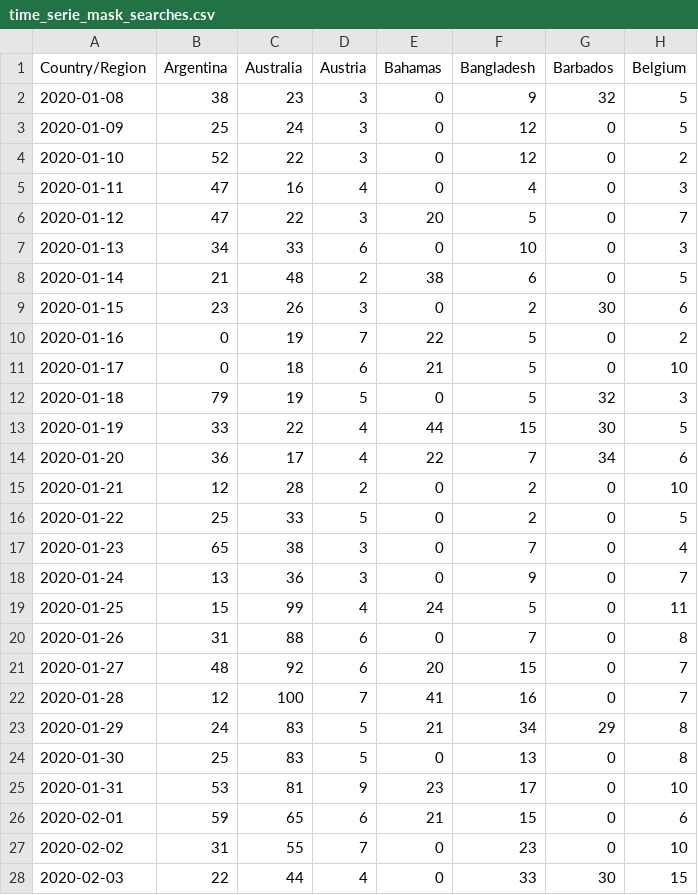
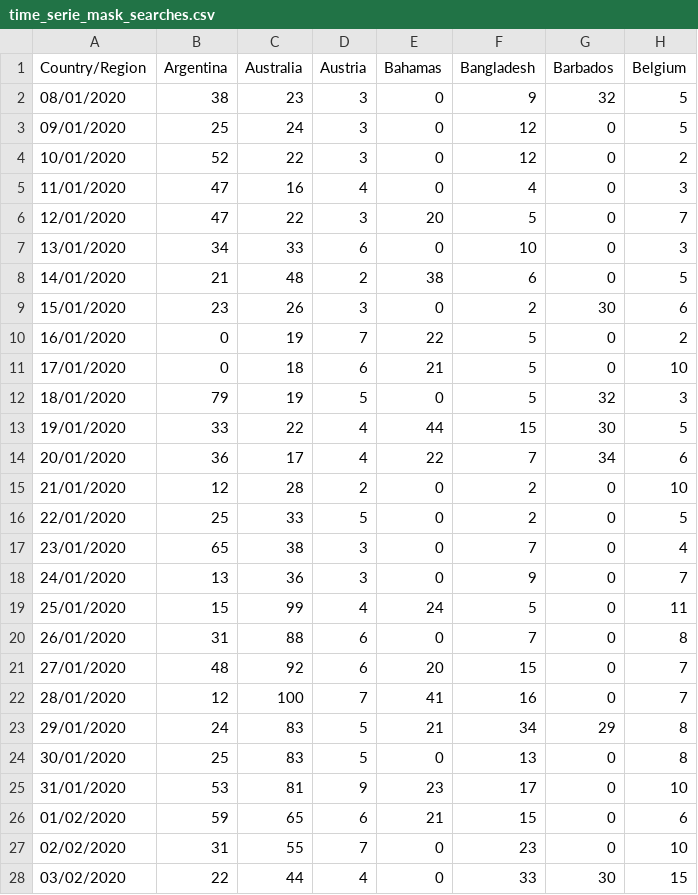
Before and after one commit to Yeetii/kddm-covid19, a CSV file: data/time_serie_mask_searches.csv, drawn as a sheet; only a part is shown; the diff covers the shown part only; the diff names each change by its address in the sheet, - before the commit and + after, or states it on an @@ line.

Commit message:
add true working data

```diff
--- a/data/time_serie_mask_searches.csv
+++ b/data/time_serie_mask_searches.csv
-A2 (Country/Region): 2020-01-08
+A2 (Country/Region): 08/01/2020
-A3 (Country/Region): 2020-01-09
+A3 (Country/Region): 09/01/2020
-A4 (Country/Region): 2020-01-10
+A4 (Country/Region): 10/01/2020
-A5 (Country/Region): 2020-01-11
+A5 (Country/Region): 11/01/2020
-A6 (Country/Region): 2020-01-12
+A6 (Country/Region): 12/01/2020
-A7 (Country/Region): 2020-01-13
+A7 (Country/Region): 13/01/2020
-A8 (Country/Region): 2020-01-14
+A8 (Country/Region): 14/01/2020
-A9 (Country/Region): 2020-01-15
+A9 (Country/Region): 15/01/2020
-A10 (Country/Region): 2020-01-16
+A10 (Country/Region): 16/01/2020
-A11 (Country/Region): 2020-01-17
+A11 (Country/Region): 17/01/2020
-A12 (Country/Region): 2020-01-18
+A12 (Country/Region): 18/01/2020
-A13 (Country/Region): 2020-01-19
+A13 (Country/Region): 19/01/2020
-A14 (Country/Region): 2020-01-20
+A14 (Country/Region): 20/01/2020
-A15 (Country/Region): 2020-01-21
+A15 (Country/Region): 21/01/2020
-A16 (Country/Region): 2020-01-22
+A16 (Country/Region): 22/01/2020
-A17 (Country/Region): 2020-01-23
+A17 (Country/Region): 23/01/2020
-A18 (Country/Region): 2020-01-24
+A18 (Country/Region): 24/01/2020
-A19 (Country/Region): 2020-01-25
+A19 (Country/Region): 25/01/2020
-A20 (Country/Region): 2020-01-26
+A20 (Country/Region): 26/01/2020
-A21 (Country/Region): 2020-01-27
+A21 (Country/Region): 27/01/2020
-A22 (Country/Region): 2020-01-28
+A22 (Country/Region): 28/01/2020
-A23 (Country/Region): 2020-01-29
+A23 (Country/Region): 29/01/2020
-A24 (Country/Region): 2020-01-30
+A24 (Country/Region): 30/01/2020
-A25 (Country/Region): 2020-01-31
+A25 (Country/Region): 31/01/2020
-A26 (Country/Region): 2020-02-01
+A26 (Country/Region): 01/02/2020
-A27 (Country/Region): 2020-02-02
+A27 (Country/Region): 02/02/2020
-A28 (Country/Region): 2020-02-03
+A28 (Country/Region): 03/02/2020
```
Also changed, not shown: 63 edited cells elsewhere in this file.
